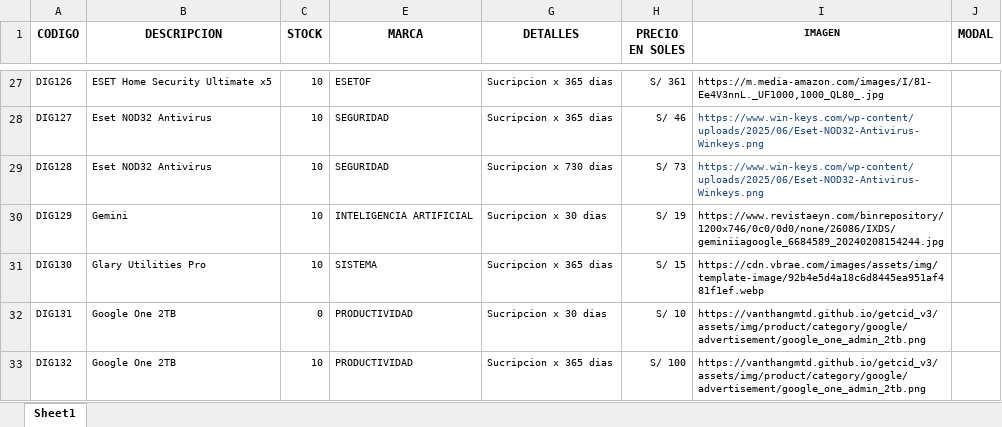
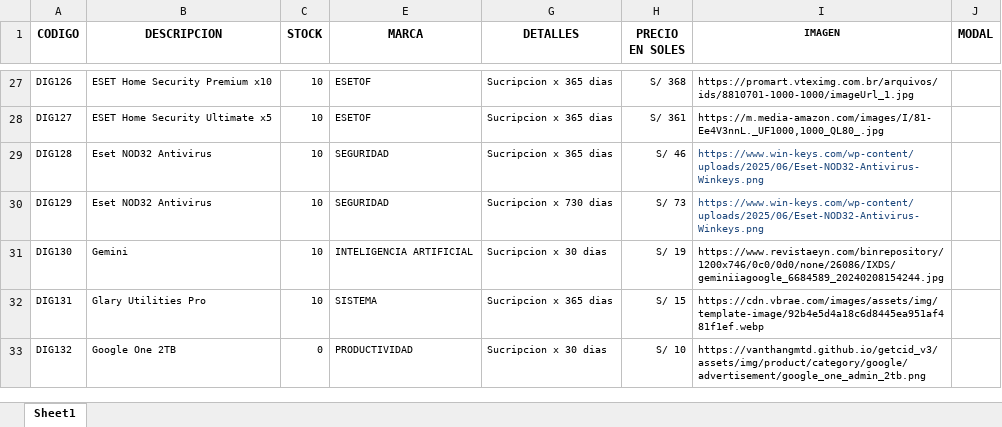
Before and after one commit to scperu/store, an Excel workbook: digicode.xlsx, sheet Sheet1, drawn as a sheet; only a part is shown, gaps mark what is left out; values as stored, in another font and other column widths than the file's, no borders; conditional formats and table styles not drawn; the diff covers the shown part only; the diff names each change by its address in the sheet, - before the commit and + after, or states it on an @@ line.

Commit message:
Add files via upload

```diff
--- a/digicode.xlsx (sheet Sheet1)
+++ b/digicode.xlsx (sheet Sheet1)
-B27 (DESCRIPCION): ESET Home Security Ultimate x5
+B27 (DESCRIPCION): ESET Home Security Premium x10
-H27 (PRECIO EN SOLES): S/ 361
+H27 (PRECIO EN SOLES): S/ 368
-I27 (IMAGEN): https://m.media-amazon.com/images/I/81-Ee4V3nnL._UF1000,1000_QL80_.jpg
+I27 (IMAGEN): https://promart.vteximg.com.br/arquivos/ids/8810701-1000-1000/imageUrl_1.jpg
-B28 (DESCRIPCION): Eset NOD32 Antivirus
+B28 (DESCRIPCION): ESET Home Security Ultimate x5
-E28 (MARCA): SEGURIDAD
+E28 (MARCA): ESETOF
-H28 (PRECIO EN SOLES): S/ 46
+H28 (PRECIO EN SOLES): S/ 361
-I28 (IMAGEN): https://www.win-keys.com/wp-content/uploads/2025/06/Eset-NOD32-Antivirus-Winkeys.png
+I28 (IMAGEN): https://m.media-amazon.com/images/I/81-Ee4V3nnL._UF1000,1000_QL80_.jpg
-I28 text colour: #1F497D
+I28 text colour: black
-G29 (DETALLES): Sucripcion x 730 dias
+G29 (DETALLES): Sucripcion x 365 dias
-H29 (PRECIO EN SOLES): S/ 73
+H29 (PRECIO EN SOLES): S/ 46
-B30 (DESCRIPCION): Gemini
+B30 (DESCRIPCION): Eset NOD32 Antivirus
-E30 (MARCA): INTELIGENCIA ARTIFICIAL
+E30 (MARCA): SEGURIDAD
-G30 (DETALLES): Sucripcion x 30 dias
+G30 (DETALLES): Sucripcion x 730 dias
-H30 (PRECIO EN SOLES): S/ 19
+H30 (PRECIO EN SOLES): S/ 73
-I30 (IMAGEN): https://www.revistaeyn.com/binrepository/1200x746/0c0/0d0/none/26086/IXDS/geminiiagoogle_6684589_20240208154244.jpg
+I30 (IMAGEN): https://www.win-keys.com/wp-content/uploads/2025/06/Eset-NOD32-Antivirus-Winkeys.png
-I30 text colour: black
+I30 text colour: #1F497D
-B31 (DESCRIPCION): Glary Utilities Pro
+B31 (DESCRIPCION): Gemini
-E31 (MARCA): SISTEMA
+E31 (MARCA): INTELIGENCIA ARTIFICIAL
-G31 (DETALLES): Sucripcion x 365 dias
+G31 (DETALLES): Sucripcion x 30 dias
-H31 (PRECIO EN SOLES): S/ 15
+H31 (PRECIO EN SOLES): S/ 19
-I31 (IMAGEN): https://cdn.vbrae.com/images/assets/img/template-image/92b4e5d4a18c6d8445ea951af481f1ef.webp
+I31 (IMAGEN): https://www.revistaeyn.com/binrepository/1200x746/0c0/0d0/none/26086/IXDS/geminiiagoogle_6684589_20240208154244.jpg
-B32 (DESCRIPCION): Google One 2TB
+B32 (DESCRIPCION): Glary Utilities Pro
-C32 (STOCK): 0
+C32 (STOCK): 10
-E32 (MARCA): PRODUCTIVIDAD
+E32 (MARCA): SISTEMA
-G32 (DETALLES): Sucripcion x 30 dias
+G32 (DETALLES): Sucripcion x 365 dias
-H32 (PRECIO EN SOLES): S/ 10
+H32 (PRECIO EN SOLES): S/ 15
-I32 (IMAGEN): https://vanthangmtd.github.io/getcid_v3/assets/img/product/category/google/advertisement/google_one_admin_2tb.png
+I32 (IMAGEN): https://cdn.vbrae.com/images/assets/img/template-image/92b4e5d4a18c6d8445ea951af481f1ef.webp
-C33 (STOCK): 10
+C33 (STOCK): 0
-G33 (DETALLES): Sucripcion x 365 dias
+G33 (DETALLES): Sucripcion x 30 dias
-H33 (PRECIO EN SOLES): S/ 100
+H33 (PRECIO EN SOLES): S/ 10
```
Also changed, not shown: 2 added rows, 1 removed row, 208 edited cells and cell formats elsewhere in this sheet, hidden cells.
